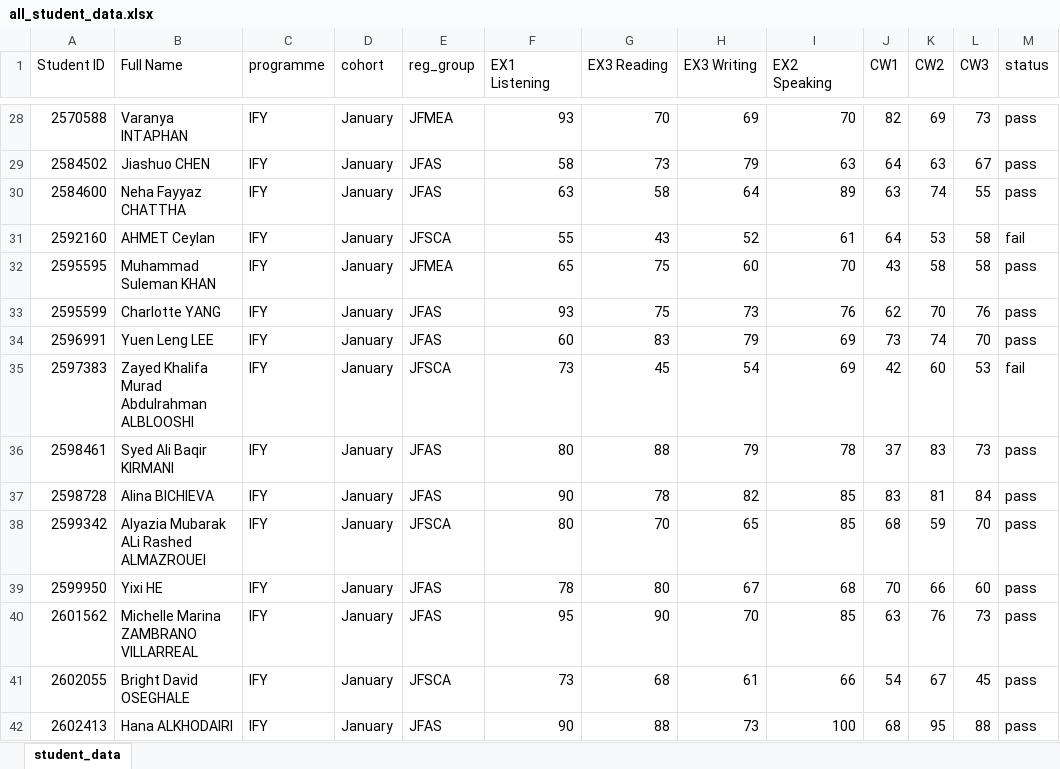
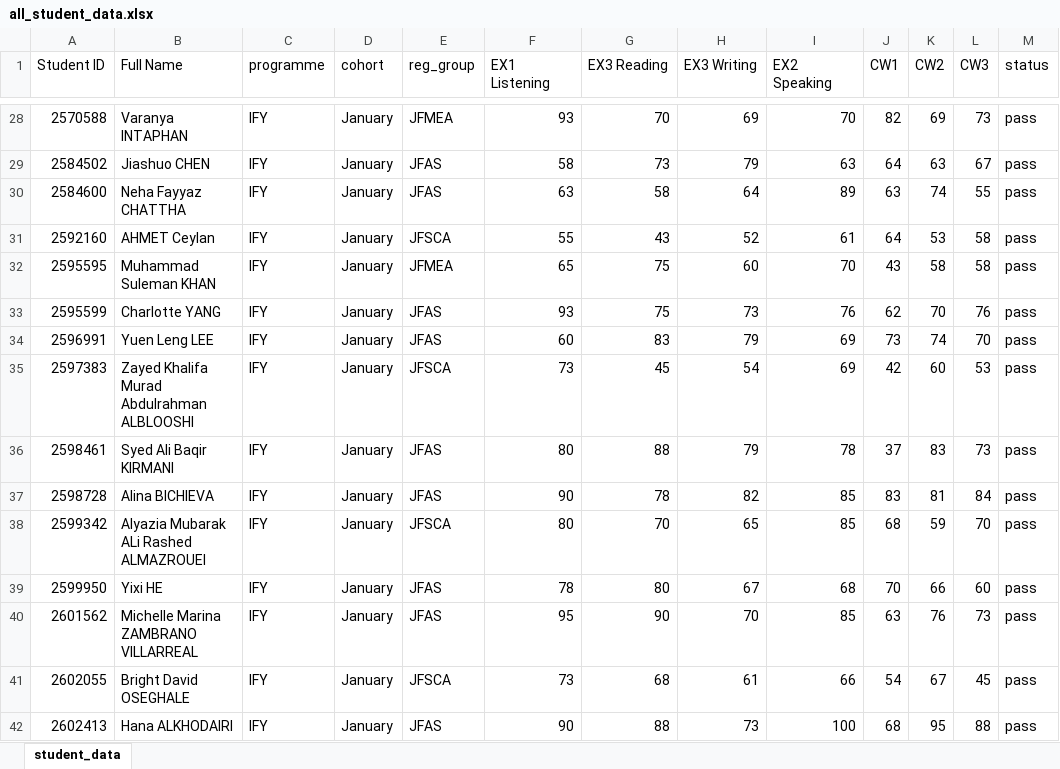
Before and after one commit to cmstorrsfox/20-21-results-analysis, an Excel workbook: all_student_data.xlsx, sheet student_data, drawn as a sheet; only a part is shown, gaps mark what is left out; values as stored, in another font and other column widths than the file's, no borders; conditional formats and table styles not drawn; the diff names each change by its address in the sheet, - before the commit and + after, or states it on an @@ line.

```diff
--- a/all_student_data.xlsx (sheet student_data)
+++ b/all_student_data.xlsx (sheet student_data)
-M31 (status): fail
+M31 (status): pass
-M35 (status): fail
+M35 (status): pass
```
Also changed, not shown: IELTS overview.xlsx, Student Improvement Status.xlsx, 5 other files.
